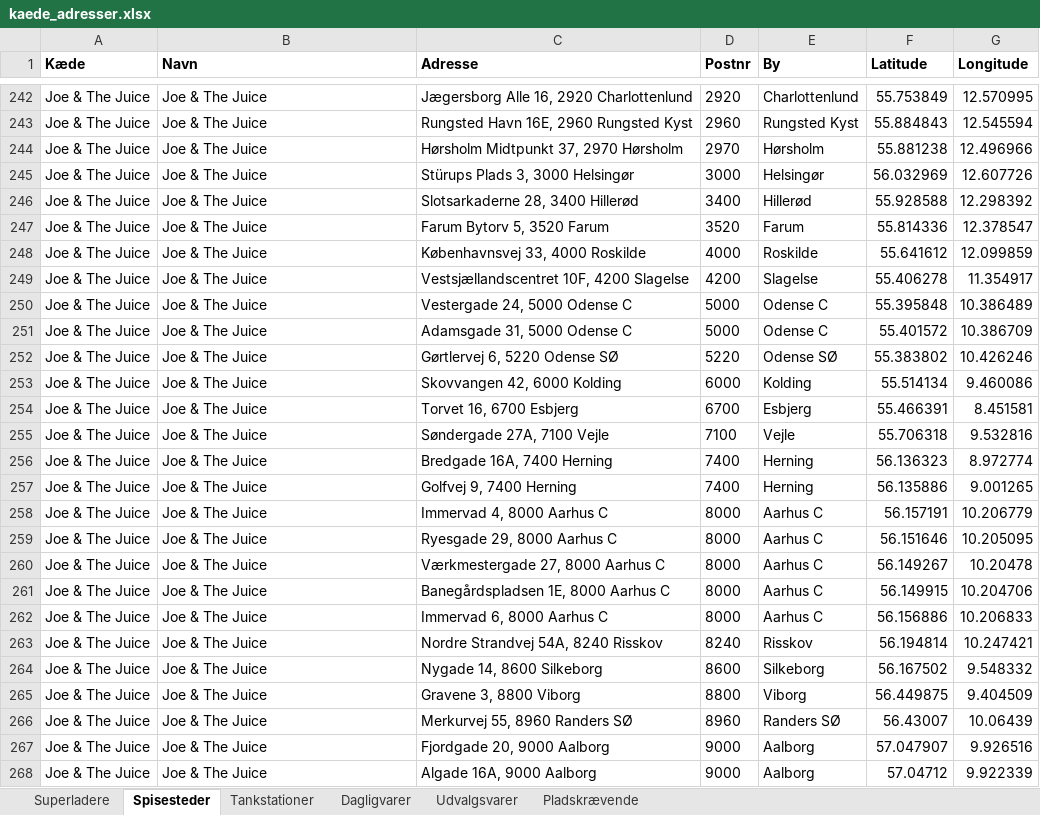
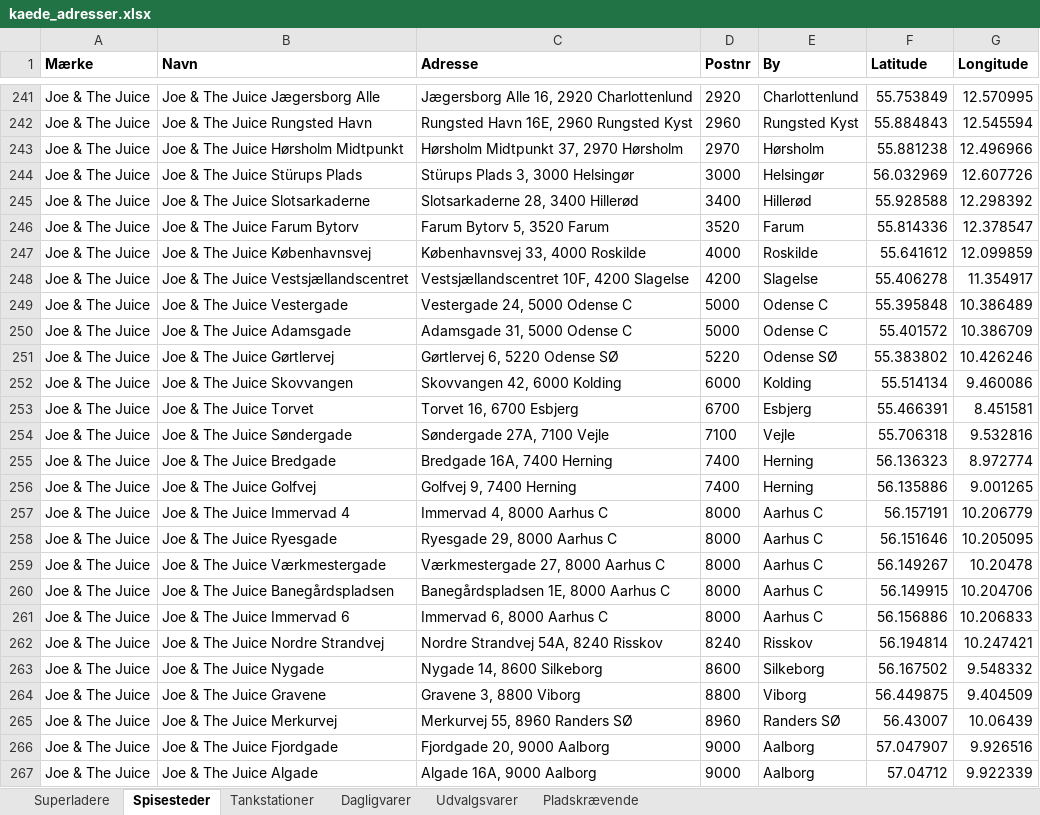
Before and after one commit to sfpkartago/retailkort, an Excel workbook: kaede_adresser.xlsx, sheet Spisesteder, drawn as a sheet; only a part is shown, gaps mark what is left out; values as stored, in another font and other column widths than the file's, no borders; addresses are those after the commit; the diff covers the shown part only; the diff names each change by its address in the sheet, - before the commit and + after, or states it on an @@ line.

```diff
--- a/kaede_adresser.xlsx (sheet Spisesteder)
+++ b/kaede_adresser.xlsx (sheet Spisesteder)
-A1: Kæde
+A1: Mærke
-B241 (Navn): Joe & The Juice
+B241 (Navn): Joe & The Juice Jægersborg Alle
-B242 (Navn): Joe & The Juice
+B242 (Navn): Joe & The Juice Rungsted Havn
-B243 (Navn): Joe & The Juice
+B243 (Navn): Joe & The Juice Hørsholm Midtpunkt
-B244 (Navn): Joe & The Juice
+B244 (Navn): Joe & The Juice Stürups Plads
-B245 (Navn): Joe & The Juice
+B245 (Navn): Joe & The Juice Slotsarkaderne
-B246 (Navn): Joe & The Juice
+B246 (Navn): Joe & The Juice Farum Bytorv
-B247 (Navn): Joe & The Juice
+B247 (Navn): Joe & The Juice Københavnsvej
-B248 (Navn): Joe & The Juice
+B248 (Navn): Joe & The Juice Vestsjællandscentret
-B249 (Navn): Joe & The Juice
+B249 (Navn): Joe & The Juice Vestergade
-B250 (Navn): Joe & The Juice
+B250 (Navn): Joe & The Juice Adamsgade
-B251 (Navn): Joe & The Juice
+B251 (Navn): Joe & The Juice Gørtlervej
-B252 (Navn): Joe & The Juice
+B252 (Navn): Joe & The Juice Skovvangen
-B253 (Navn): Joe & The Juice
+B253 (Navn): Joe & The Juice Torvet
-B254 (Navn): Joe & The Juice
+B254 (Navn): Joe & The Juice Søndergade
-B255 (Navn): Joe & The Juice
+B255 (Navn): Joe & The Juice Bredgade
-B256 (Navn): Joe & The Juice
+B256 (Navn): Joe & The Juice Golfvej
-B257 (Navn): Joe & The Juice
+B257 (Navn): Joe & The Juice Immervad 4
-B258 (Navn): Joe & The Juice
+B258 (Navn): Joe & The Juice Ryesgade
-B259 (Navn): Joe & The Juice
+B259 (Navn): Joe & The Juice Værkmestergade
-B260 (Navn): Joe & The Juice
+B260 (Navn): Joe & The Juice Banegårdspladsen
-B261 (Navn): Joe & The Juice
+B261 (Navn): Joe & The Juice Immervad 6
-B262 (Navn): Joe & The Juice
+B262 (Navn): Joe & The Juice Nordre Strandvej
-B263 (Navn): Joe & The Juice
+B263 (Navn): Joe & The Juice Nygade
-B264 (Navn): Joe & The Juice
+B264 (Navn): Joe & The Juice Gravene
-B265 (Navn): Joe & The Juice
+B265 (Navn): Joe & The Juice Merkurvej
-B266 (Navn): Joe & The Juice
+B266 (Navn): Joe & The Juice Fjordgade
-B267 (Navn): Joe & The Juice
+B267 (Navn): Joe & The Juice Algade
```
Also changed, not shown: 1 removed row and 198 edited cells elsewhere in this sheet, sheet Pladskrævende, sheet Udvalgsvarer, sheet Dagligvarer, 11 other files.
